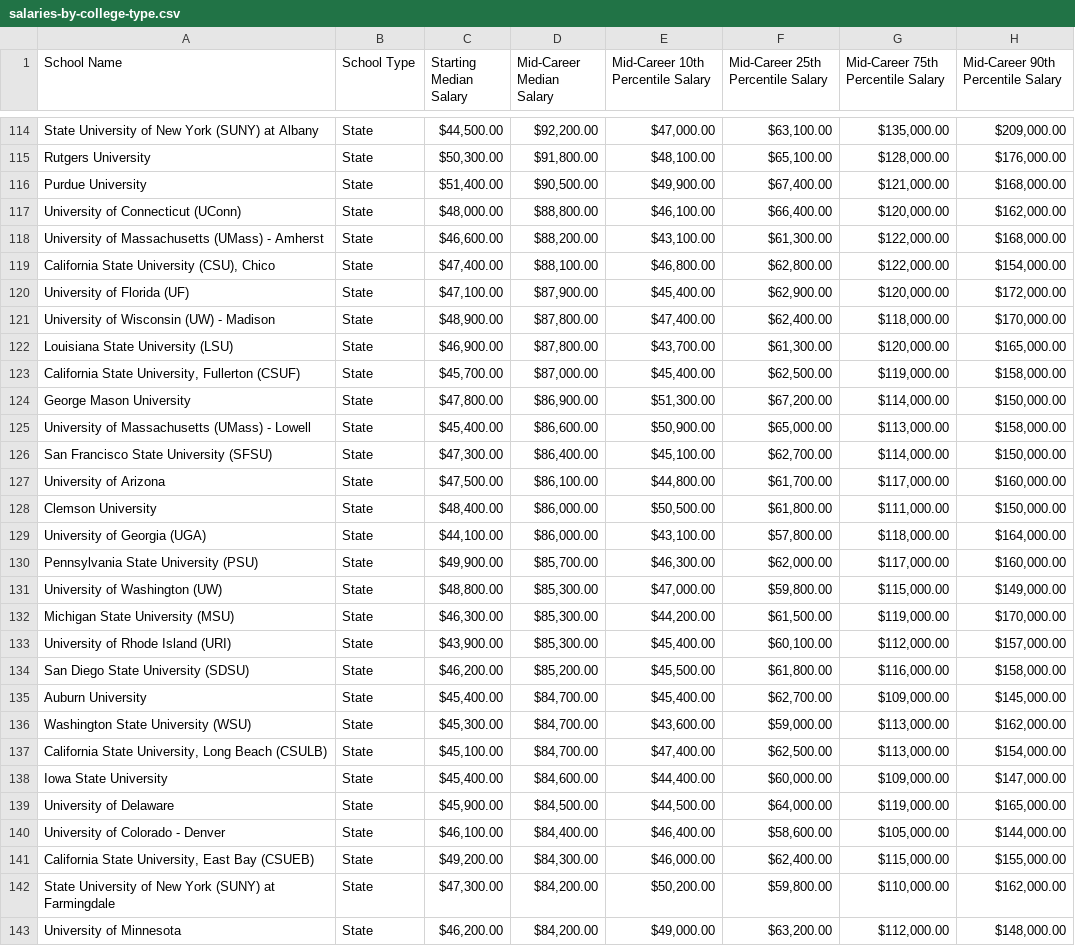
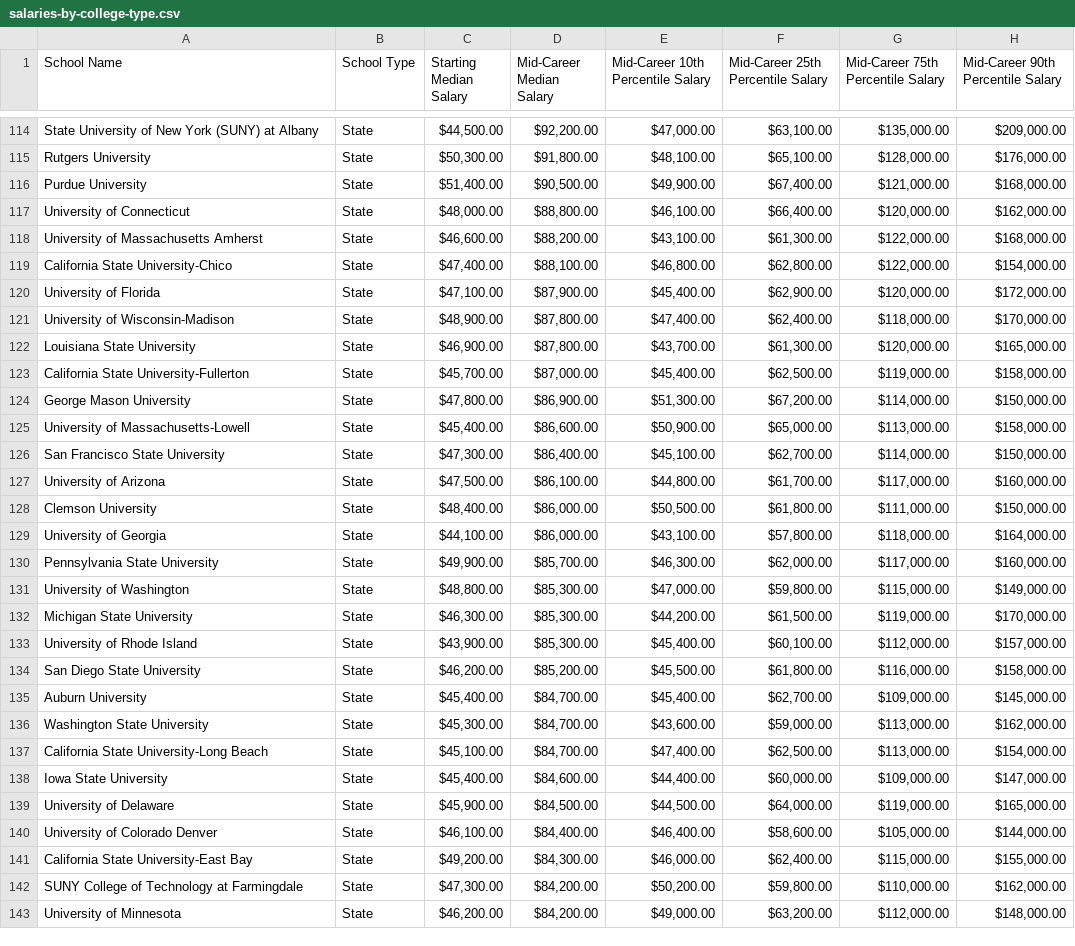
Before and after one commit to haziqfaiz-mmu/ds-project, a CSV file: Dataset2/salaries-by-college-type.csv, drawn as a sheet; only a part is shown, gaps mark what is left out; the diff covers the shown part only.

```diff
--- a/Dataset2/salaries-by-college-type.csv
+++ b/Dataset2/salaries-by-college-type.csv
@@ -116,28 +116,28 @@ Rutgers University,State,"$50,300.00","$91,800.00","$48,100.00","$65,100.00","$1
 Purdue University,State,"$51,400.00","$90,500.00","$49,900.00","$67,400.00","$121,000.00","$168,000.00"
-University of Connecticut (UConn),State,"$48,000.00","$88,800.00","$46,100.00","$66,400.00","$120,000.00","$162,000.00"
-University of Massachusetts (UMass) - Amherst,State,"$46,600.00","$88,200.00","$43,100.00","$61,300.00","$122,000.00","$168,000.00"
-"California State University (CSU), Chico",State,"$47,400.00","$88,100.00","$46,800.00","$62,800.00","$122,000.00","$154,000.00"
-University of Florida (UF),State,"$47,100.00","$87,900.00","$45,400.00","$62,900.00","$120,000.00","$172,000.00"
-University of Wisconsin (UW) - Madison,State,"$48,900.00","$87,800.00","$47,400.00","$62,400.00","$118,000.00","$170,000.00"
-Louisiana State University (LSU),State,"$46,900.00","$87,800.00","$43,700.00","$61,300.00","$120,000.00","$165,000.00"
-"California State University, Fullerton (CSUF)",State,"$45,700.00","$87,000.00","$45,400.00","$62,500.00","$119,000.00","$158,000.00"
+University of Connecticut,State,"$48,000.00","$88,800.00","$46,100.00","$66,400.00","$120,000.00","$162,000.00"
+University of Massachusetts Amherst,State,"$46,600.00","$88,200.00","$43,100.00","$61,300.00","$122,000.00","$168,000.00"
+California State University-Chico,State,"$47,400.00","$88,100.00","$46,800.00","$62,800.00","$122,000.00","$154,000.00"
+University of Florida,State,"$47,100.00","$87,900.00","$45,400.00","$62,900.00","$120,000.00","$172,000.00"
+University of Wisconsin-Madison,State,"$48,900.00","$87,800.00","$47,400.00","$62,400.00","$118,000.00","$170,000.00"
+Louisiana State University,State,"$46,900.00","$87,800.00","$43,700.00","$61,300.00","$120,000.00","$165,000.00"
+California State University-Fullerton,State,"$45,700.00","$87,000.00","$45,400.00","$62,500.00","$119,000.00","$158,000.00"
 George Mason University,State,"$47,800.00","$86,900.00","$51,300.00","$67,200.00","$114,000.00","$150,000.00"
-University of Massachusetts (UMass) - Lowell,State,"$45,400.00","$86,600.00","$50,900.00","$65,000.00","$113,000.00","$158,000.00"
-San Francisco State University (SFSU),State,"$47,300.00","$86,400.00","$45,100.00","$62,700.00","$114,000.00","$150,000.00"
+University of Massachusetts-Lowell,State,"$45,400.00","$86,600.00","$50,900.00","$65,000.00","$113,000.00","$158,000.00"
+San Francisco State University,State,"$47,300.00","$86,400.00","$45,100.00","$62,700.00","$114,000.00","$150,000.00"
 University of Arizona,State,"$47,500.00","$86,100.00","$44,800.00","$61,700.00","$117,000.00","$160,000.00"
 Clemson University,State,"$48,400.00","$86,000.00","$50,500.00","$61,800.00","$111,000.00","$150,000.00"
-University of Georgia (UGA),State,"$44,100.00","$86,000.00","$43,100.00","$57,800.00","$118,000.00","$164,000.00"
-Pennsylvania State University (PSU),State,"$49,900.00","$85,700.00","$46,300.00","$62,000.00","$117,000.00","$160,000.00"
-University of Washington (UW),State,"$48,800.00","$85,300.00","$47,000.00","$59,800.00","$115,000.00","$149,000.00"
-Michigan State University (MSU),State,"$46,300.00","$85,300.00","$44,200.00","$61,500.00","$119,000.00","$170,000.00"
-University of Rhode Island (URI),State,"$43,900.00","$85,300.00","$45,400.00","$60,100.00","$112,000.00","$157,000.00"
-San Diego State University (SDSU),State,"$46,200.00","$85,200.00","$45,500.00","$61,800.00","$116,000.00","$158,000.00"
+University of Georgia,State,"$44,100.00","$86,000.00","$43,100.00","$57,800.00","$118,000.00","$164,000.00"
+Pennsylvania State University,State,"$49,900.00","$85,700.00","$46,300.00","$62,000.00","$117,000.00","$160,000.00"
+University of Washington,State,"$48,800.00","$85,300.00","$47,000.00","$59,800.00","$115,000.00","$149,000.00"
+Michigan State University,State,"$46,300.00","$85,300.00","$44,200.00","$61,500.00","$119,000.00","$170,000.00"
+University of Rhode Island,State,"$43,900.00","$85,300.00","$45,400.00","$60,100.00","$112,000.00","$157,000.00"
+San Diego State University,State,"$46,200.00","$85,200.00","$45,500.00","$61,800.00","$116,000.00","$158,000.00"
 Auburn University,State,"$45,400.00","$84,700.00","$45,400.00","$62,700.00","$109,000.00","$145,000.00"
-Washington State University (WSU),State,"$45,300.00","$84,700.00","$43,600.00","$59,000.00","$113,000.00","$162,000.00"
-"California State University, Long Beach (CSULB)",State,"$45,100.00","$84,700.00","$47,400.00","$62,500.00","$113,000.00","$154,000.00"
+Washington State University,State,"$45,300.00","$84,700.00","$43,600.00","$59,000.00","$113,000.00","$162,000.00"
+California State University-Long Beach,State,"$45,100.00","$84,700.00","$47,400.00","$62,500.00","$113,000.00","$154,000.00"
 Iowa State University,State,"$45,400.00","$84,600.00","$44,400.00","$60,000.00","$109,000.00","$147,000.00"
 University of Delaware,State,"$45,900.00","$84,500.00","$44,500.00","$64,000.00","$119,000.00","$165,000.00"
-University of Colorado - Denver,State,"$46,100.00","$84,400.00","$46,400.00","$58,600.00","$105,000.00","$144,000.00"
-"California State University, East Bay (CSUEB)",State,"$49,200.00","$84,300.00","$46,000.00","$62,400.00","$115,000.00","$155,000.00"
-State University of New York (SUNY) at Farmingdale,State,"$47,300.00","$84,200.00","$50,200.00","$59,800.00","$110,000.00","$162,000.00"
+University of Colorado Denver,State,"$46,100.00","$84,400.00","$46,400.00","$58,600.00","$105,000.00","$144,000.00"
+California State University-East Bay,State,"$49,200.00","$84,300.00","$46,000.00","$62,400.00","$115,000.00","$155,000.00"
+SUNY College of Technology at Farmingdale,State,"$47,300.00","$84,200.00","$50,200.00","$59,800.00","$110,000.00","$162,000.00"
 University of Minnesota,State,"$46,200.00","$84,200.00","$49,000.00","$63,200.00","$112,000.00","$148,000.00"
```
Also changed, not shown: 51 edited cells elsewhere in this file, Dataset1/cleaned_primary_school_GDP.csv, 4 other files.
